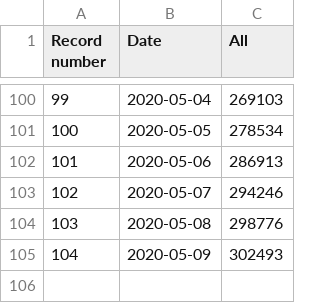
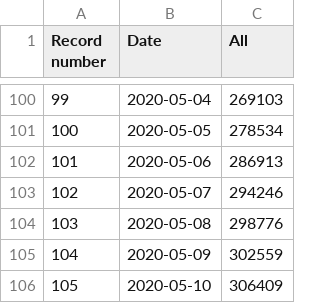
Before and after one commit to kukosek/czech-covid-db, a CSV file: uzis/records_tests_uzis.csv, drawn as a sheet; only a part is shown, gaps mark what is left out.

```diff
--- a/uzis/records_tests_uzis.csv
+++ b/uzis/records_tests_uzis.csv
@@ -104,2 +104,3 @@ Record number,Date,All
 103,2020-05-08,298776
-104,2020-05-09,302493
+104,2020-05-09,302559
+105,2020-05-10,306409
```
Also changed, not shown: 1 other file.
